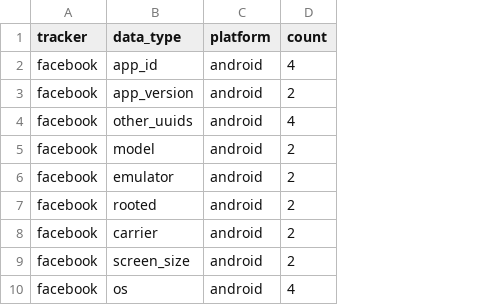
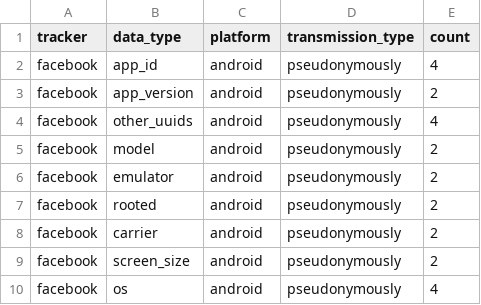
Before and after one commit to baltpeter/thesis-mobile-consent-dialogs, a CSV file: data/apps_trackers_data_types_rejected_counts.csv, drawn as a sheet; only a part is shown; the diff names each change by its address in the sheet, - before the commit and + after, or states it on an @@ line.

```diff
--- a/data/apps_trackers_data_types_rejected_counts.csv
+++ b/data/apps_trackers_data_types_rejected_counts.csv
+column D (transmission_type), rows 2-10: all pseudonymously
```
Also changed, not shown: data/apps_trackers_data_types_accepted_counts.csv, data/apps_trackers_data_types_rejected.csv, 19 other files.
